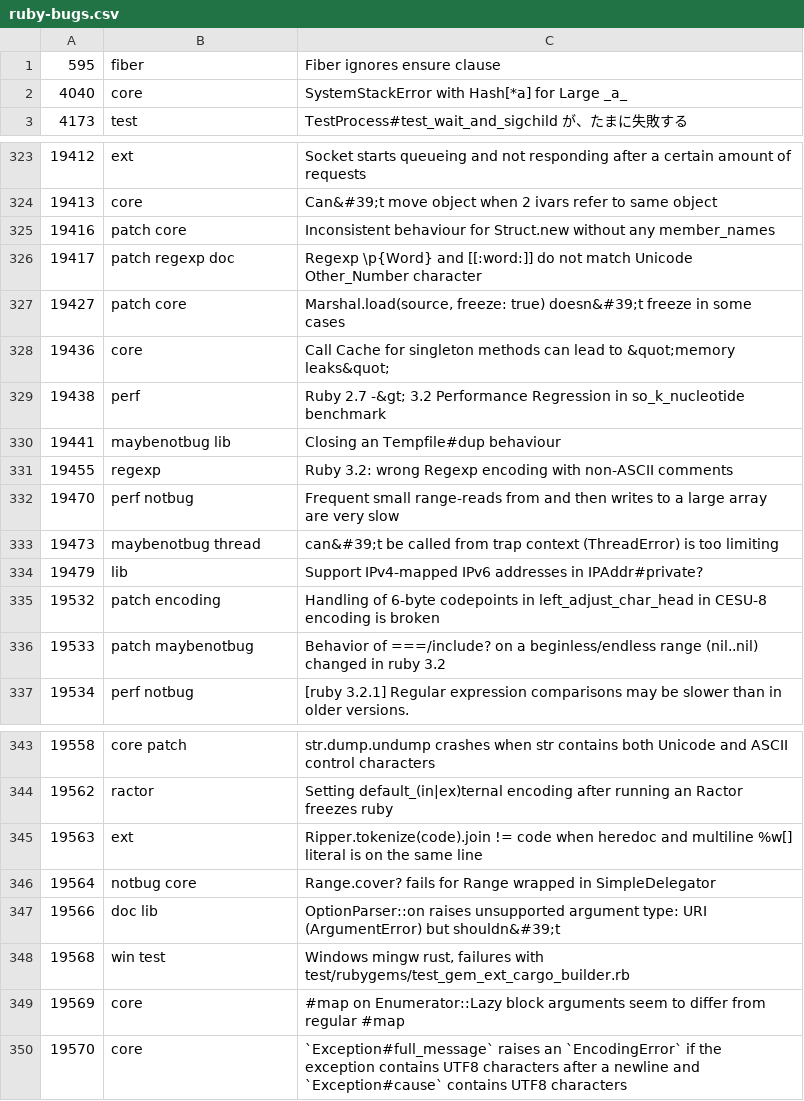
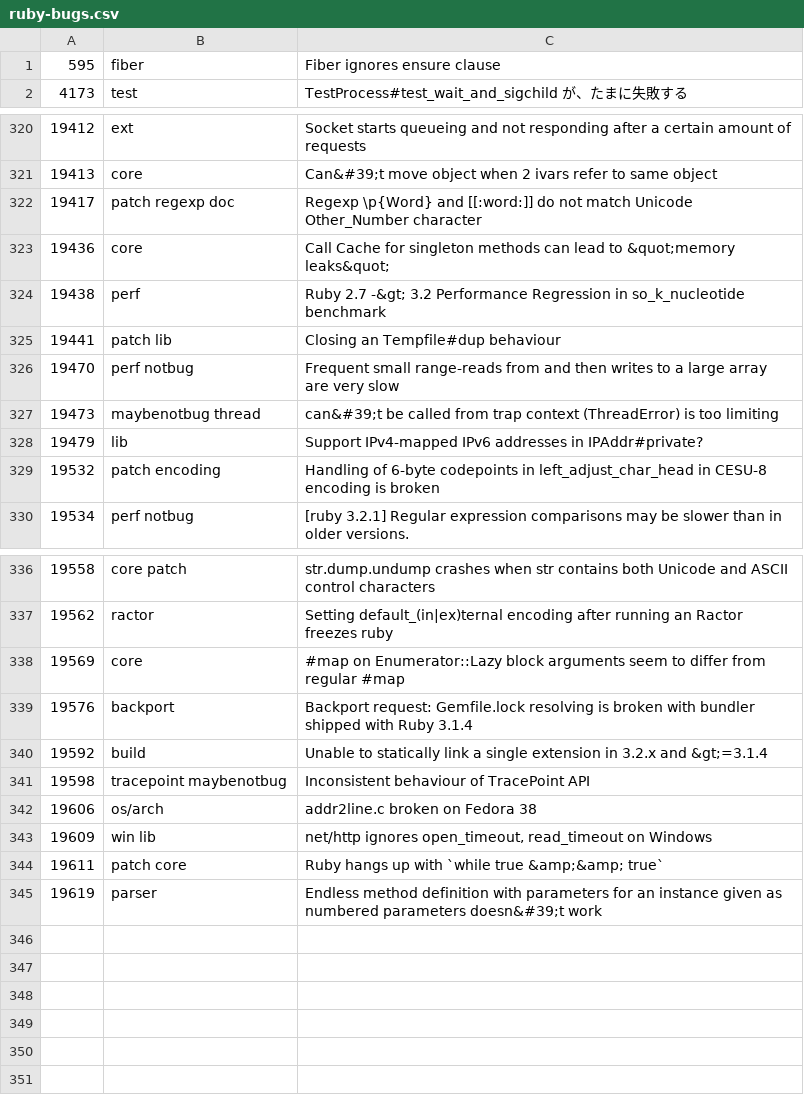
Before and after one commit to jeremyevans/tagged-ruby-bugs, a CSV file: ruby-bugs.csv, drawn as a sheet; only a part is shown, gaps mark what is left out; the diff covers the shown part only.

Commit message:
Update Ruby bugs

```diff
--- a/ruby-bugs.csv
+++ b/ruby-bugs.csv
@@ -1,3 +1,2 @@
 595,fiber,Fiber ignores ensure clause
-4040,core,SystemStackError with Hash[*a] for Large _a_
 4173,test,TestProcess#test_wait_and_sigchild が、たまに失敗する
@@ -324,9 +321,6 @@
 19413,core,Can&#39;t move object when 2 ivars refer to same object
-19416,patch core,Inconsistent behaviour for Struct.new without any member_names
 19417,patch regexp doc,Regexp \p{Word} and [[:word:]] do not match Unicode Other_Number character
-19427,patch core,"Marshal.load(source, freeze: true) doesn&#39;t freeze in some cases"
 19436,core,Call Cache for singleton methods can lead to &quot;memory leaks&quot;
 19438,perf,Ruby 2.7 -&gt; 3.2 Performance Regression in so_k_nucleotide benchmark
-19441,maybenotbug lib,Closing an Tempfile#dup behaviour
-19455,regexp,Ruby 3.2: wrong Regexp encoding with non-ASCII comments
+19441,patch lib,Closing an Tempfile#dup behaviour
 19470,perf notbug,Frequent small range-reads from and then writes to a large array are very slow
@@ -335,3 +329,2 @@
 19532,patch encoding,Handling of 6-byte codepoints in left_adjust_char_head in CESU-8 encoding is broken
-19533,patch maybenotbug,Behavior of ===/include? on a beginless/endless range (nil..nil) changed in ruby 3.2
 19534,perf notbug,[ruby 3.2.1] Regular expression comparisons may be slower than in older versions.
@@ -344,7 +337,9 @@
 19562,ractor,Setting default_(in|ex)ternal encoding after running an Ractor freezes ruby
-19563,ext,Ripper.tokenize(code).join != code when heredoc and multiline %w[] literal is on the same line
-19564,notbug core,Range.cover? fails for Range wrapped in SimpleDelegator
-19566,doc lib,OptionParser::on raises unsupported argument type: URI (ArgumentError) but shouldn&#39;t
-19568,win test,"Windows mingw rust, failures with test/rubygems/test_gem_ext_cargo_builder.rb"
 19569,core,#map on Enumerator::Lazy block arguments seem to differ from regular #map
-19570,core,`Exception#full_message` raises an `EncodingError` if the exception contains UTF8 characters after a newline and `Exception#cause` contains UTF8 characters
+19576,backport,Backport request: Gemfile.lock resolving is broken with bundler shipped with Ruby 3.1.4
+19592,build,Unable to statically link a single extension in 3.2.x and &gt;=3.1.4
+19598,tracepoint maybenotbug,Inconsistent behaviour of TracePoint API
+19606,os/arch,addr2line.c broken on Fedora 38
+19609,win lib,"net/http ignores open_timeout, read_timeout on Windows"
+19611,patch core,Ruby hangs up with `while true &amp;&amp; true`
+19619,parser,Endless method definition with parameters for an instance given as numbered parameters doesn&#39;t work
```
Also changed, not shown: 2 removed rows elsewhere in this file.
